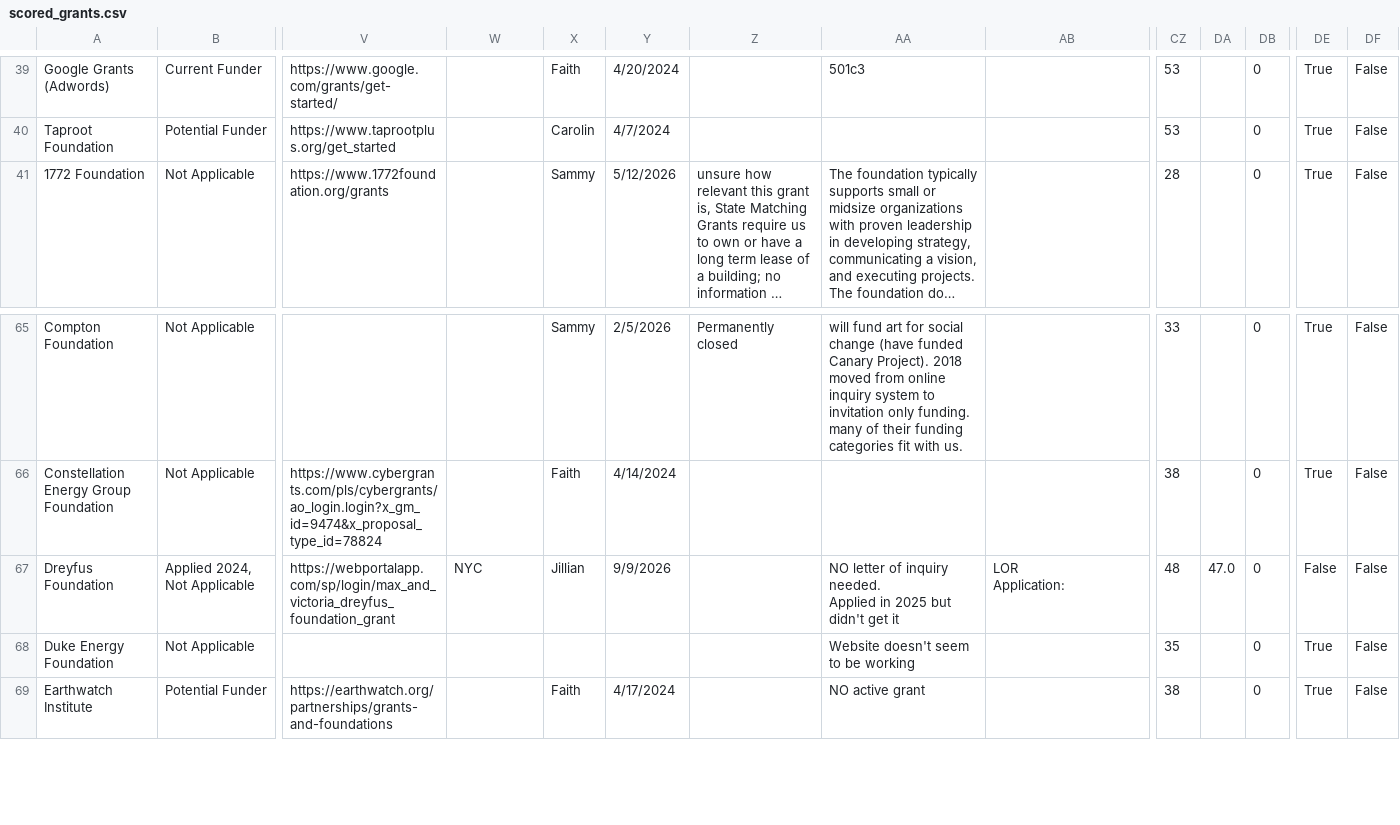
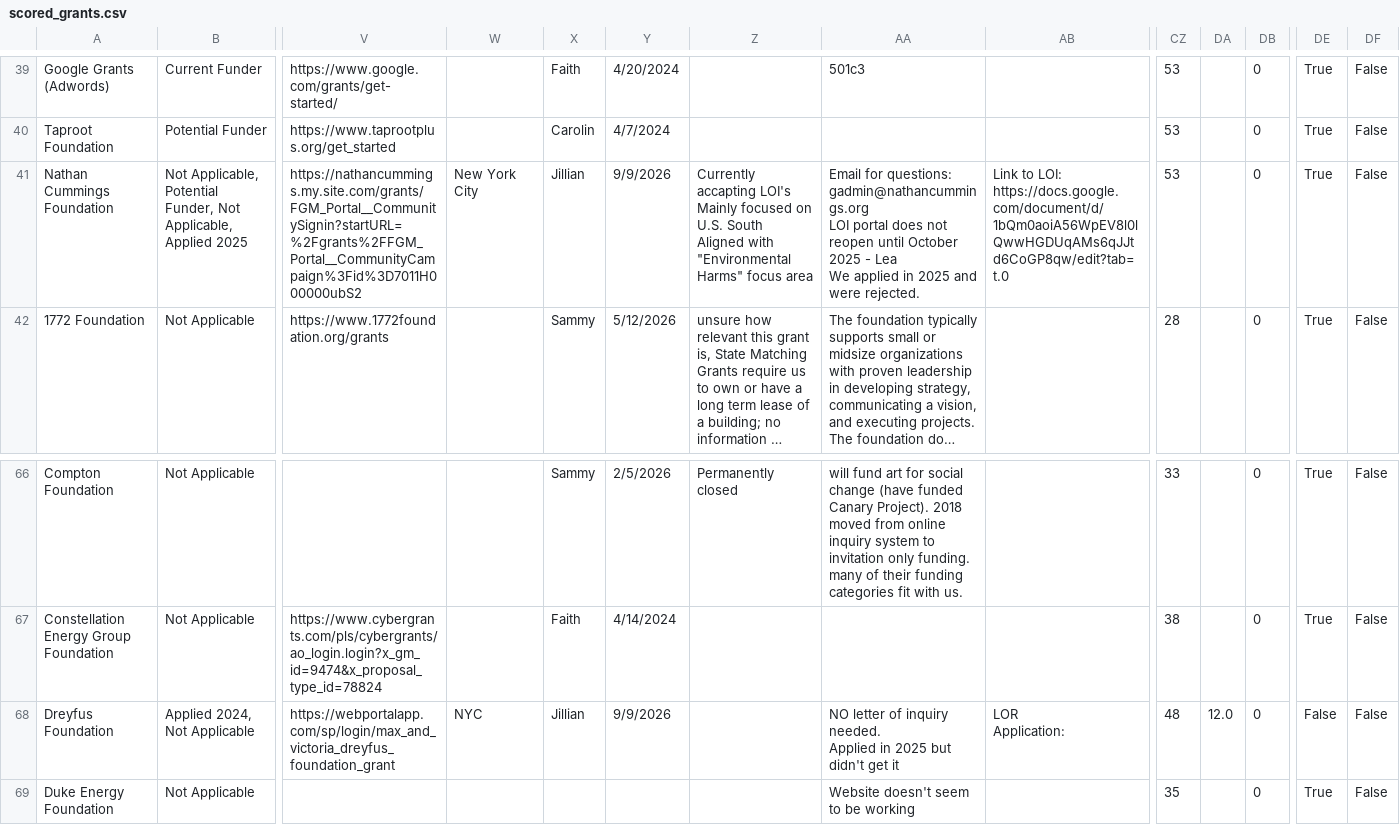
Before and after one commit to human-impacts-institute/Fundraising, a CSV file: data/scored_grants.csv, drawn as a sheet; only a part is shown, gaps mark what is left out; the shorter side is filled out with more unchanged rows; long unchanged cells end in …; addresses are those after the commit; rows hold the shown columns only; ↵ is a line break in a cell; the diff names each change by its address in the sheet, - before the commit and + after, or states it on an @@ line.

```diff
--- a/data/scored_grants.csv
+++ b/data/scored_grants.csv
+row 41: Nathan Cummings Foundation | Not Applicable, Potential Funder, Not Applicable, Applied 2025 | https://nathancummings.my.site.com/grants/FGM_Portal__CommunitySignin?startURL=%2Fgrants%2FFGM_Portal__CommunityCampaign%3Fid%3D7011H000000ubS2 | New York City | Jillian | 9/9/2026 | Currently accapting LOI's ↵ Mainly focused on U.S. South ↵ Aligned with "Environmental Harms" focus area | Email for questions: gadmin@nathancummings.org ↵ LOI portal does not reopen until October 2025 - Lea ↵ We applied in 2025 and were rejected. | Link to LOI: https://docs.google.com/document/d/1bQm0aoiA56WpEV8l0lQwwHGDUqAMs6qJJtd6CoGP8qw/edit?tab=t.0 | 53 |  | 0 | True | False
-DA68: 47.0
+DA68: 12.0
```
Also changed, not shown: 2 other files.
